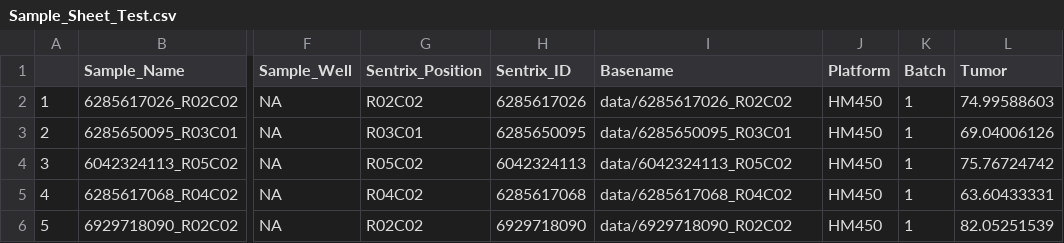
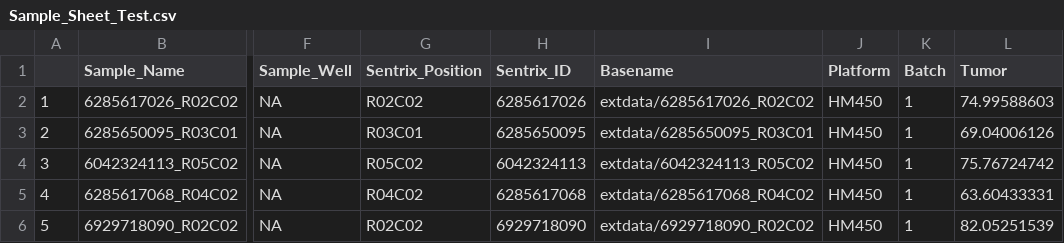
Before and after one commit to mmariani123/MethylMasteR, a CSV file: inst/extdata/Sample_Sheet_Test.csv, drawn as a sheet; only a part is shown, gaps mark what is left out; the diff names each change by its address in the sheet, - before the commit and + after, or states it on an @@ line.

```diff
--- a/inst/extdata/Sample_Sheet_Test.csv
+++ b/inst/extdata/Sample_Sheet_Test.csv
-I2 (Basename): data/6285617026_R02C02
+I2 (Basename): extdata/6285617026_R02C02
-I3 (Basename): data/6285650095_R03C01
+I3 (Basename): extdata/6285650095_R03C01
-I4 (Basename): data/6042324113_R05C02
+I4 (Basename): extdata/6042324113_R05C02
-I5 (Basename): data/6285617068_R04C02
+I5 (Basename): extdata/6285617068_R04C02
-I6 (Basename): data/6929718090_R02C02
+I6 (Basename): extdata/6929718090_R02C02
```
Also changed, not shown: 1 other file.
